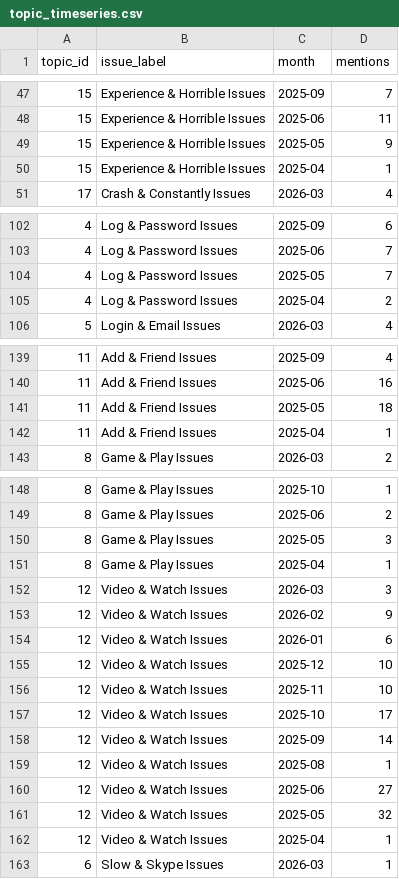
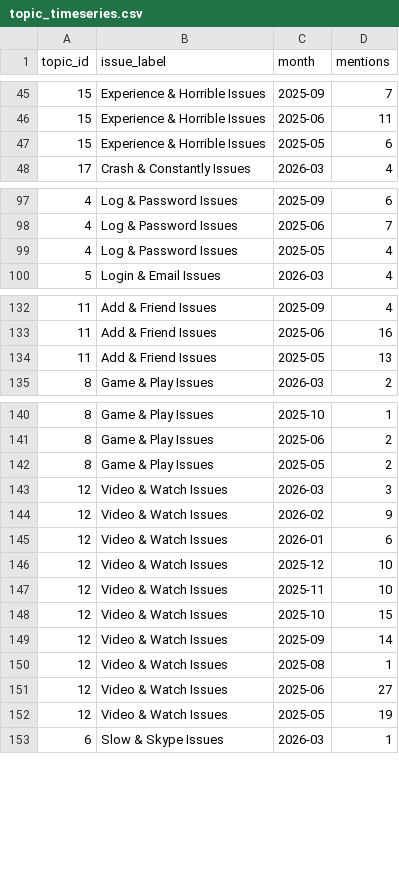
Before and after one commit to subh-ghosh/signalshift-product-intelligence-platform, a CSV file: backend/data/processed/topic_timeseries.csv, drawn as a sheet; only a part is shown, gaps mark what is left out; the diff covers the shown part only.

Commit message:
feat(Phase 22): semantic zero-shot issue labeler using MiniLM + universal app taxonomy

```diff
--- a/backend/data/processed/topic_timeseries.csv
+++ b/backend/data/processed/topic_timeseries.csv
@@ -48,4 +46,3 @@ topic_id,issue_label,month,mentions
 15,Experience & Horrible Issues,2025-06,11
-15,Experience & Horrible Issues,2025-05,9
-15,Experience & Horrible Issues,2025-04,1
+15,Experience & Horrible Issues,2025-05,6
 17,Crash & Constantly Issues,2026-03,4
@@ -103,4 +98,3 @@ topic_id,issue_label,month,mentions
 4,Log & Password Issues,2025-06,7
-4,Log & Password Issues,2025-05,7
-4,Log & Password Issues,2025-04,2
+4,Log & Password Issues,2025-05,4
 5,Login & Email Issues,2026-03,4
@@ -140,4 +133,3 @@ topic_id,issue_label,month,mentions
 11,Add & Friend Issues,2025-06,16
-11,Add & Friend Issues,2025-05,18
-11,Add & Friend Issues,2025-04,1
+11,Add & Friend Issues,2025-05,13
 8,Game & Play Issues,2026-03,2
@@ -149,4 +141,3 @@ topic_id,issue_label,month,mentions
 8,Game & Play Issues,2025-06,2
-8,Game & Play Issues,2025-05,3
-8,Game & Play Issues,2025-04,1
+8,Game & Play Issues,2025-05,2
 12,Video & Watch Issues,2026-03,3
@@ -156,3 +147,3 @@ topic_id,issue_label,month,mentions
 12,Video & Watch Issues,2025-11,10
-12,Video & Watch Issues,2025-10,17
+12,Video & Watch Issues,2025-10,15
 12,Video & Watch Issues,2025-09,14
@@ -160,4 +151,3 @@ topic_id,issue_label,month,mentions
 12,Video & Watch Issues,2025-06,27
-12,Video & Watch Issues,2025-05,32
-12,Video & Watch Issues,2025-04,1
+12,Video & Watch Issues,2025-05,19
 6,Slow & Skype Issues,2026-03,1
```
Also changed, not shown: 1 added row, 10 removed rows and 28 edited cells elsewhere in this file, backend/data/processed/topic_analysis.csv, 10 other files.
